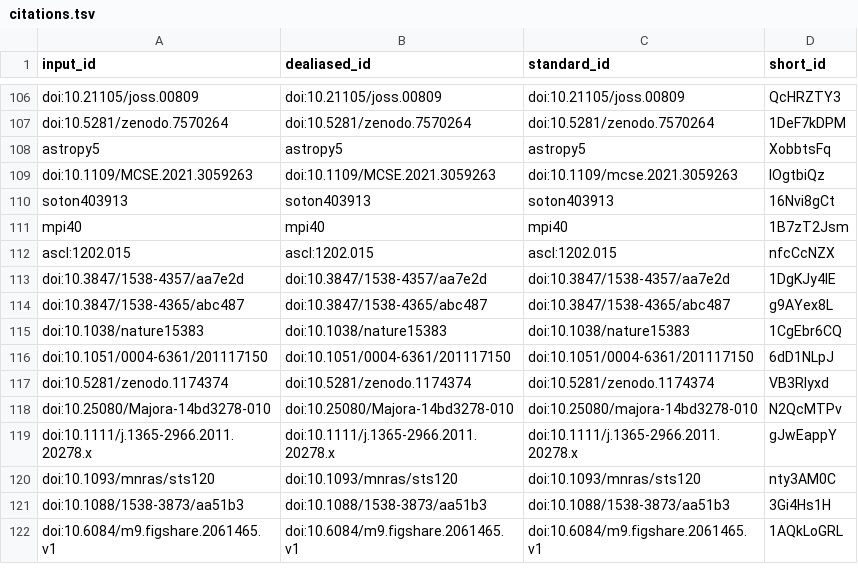
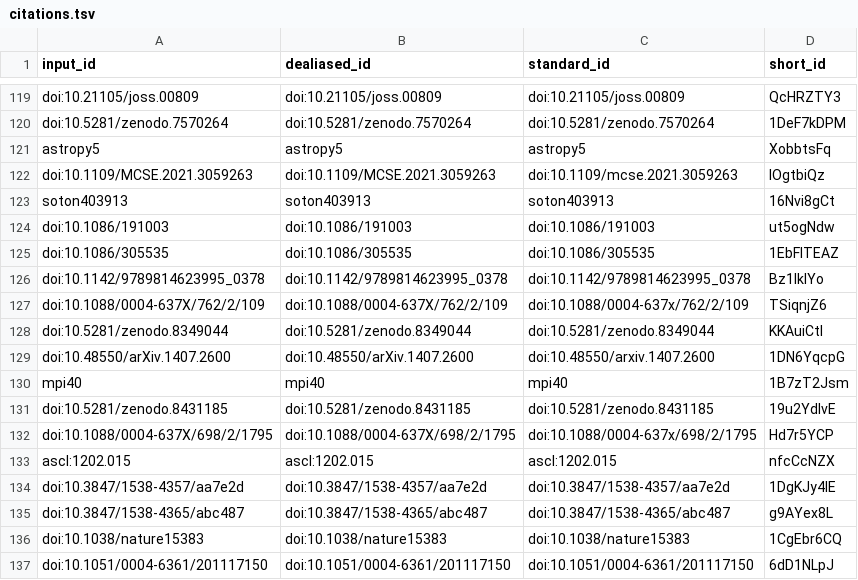
Before and after one commit to yt-project/yt-4.0-paper, a TSV file: citations.tsv, drawn as a sheet; only a part is shown, gaps mark what is left out; the shorter side is filled out with more unchanged rows; the diff covers the shown part only; the diff names each change by its address in the sheet, - before the commit and + after, or states it on an @@ line.

```diff
--- a/citations.tsv
+++ b/citations.tsv
+row 124: doi:10.1086/191003 | doi:10.1086/191003 | doi:10.1086/191003 | ut5ogNdw
+row 125: doi:10.1086/305535 | doi:10.1086/305535 | doi:10.1086/305535 | 1EbFITEAZ
+row 126: doi:10.1142/9789814623995_0378 | doi:10.1142/9789814623995_0378 | doi:10.1142/9789814623995_0378 | Bz1lkIYo
+row 127: doi:10.1088/0004-637X/762/2/109 | doi:10.1088/0004-637X/762/2/109 | doi:10.1088/0004-637x/762/2/109 | TSiqnjZ6
+row 128: doi:10.5281/zenodo.8349044 | doi:10.5281/zenodo.8349044 | doi:10.5281/zenodo.8349044 | KKAuiCtl
+row 129: doi:10.48550/arXiv.1407.2600 | doi:10.48550/arXiv.1407.2600 | doi:10.48550/arxiv.1407.2600 | 1DN6YqcpG
+row 131: doi:10.5281/zenodo.8431185 | doi:10.5281/zenodo.8431185 | doi:10.5281/zenodo.8431185 | 19u2YdIvE
+row 132: doi:10.1088/0004-637X/698/2/1795 | doi:10.1088/0004-637X/698/2/1795 | doi:10.1088/0004-637x/698/2/1795 | Hd7r5YCP
```
Also changed, not shown: 13 added rows and 1 moved row elsewhere in this file, 7 other files.
